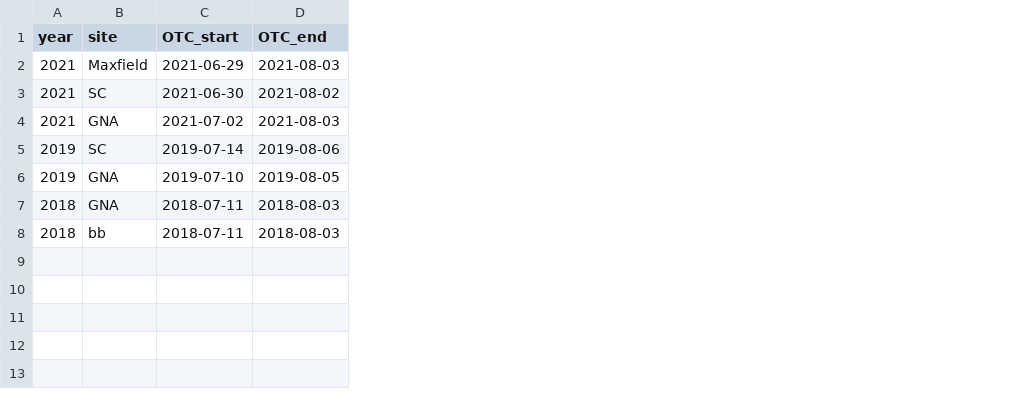
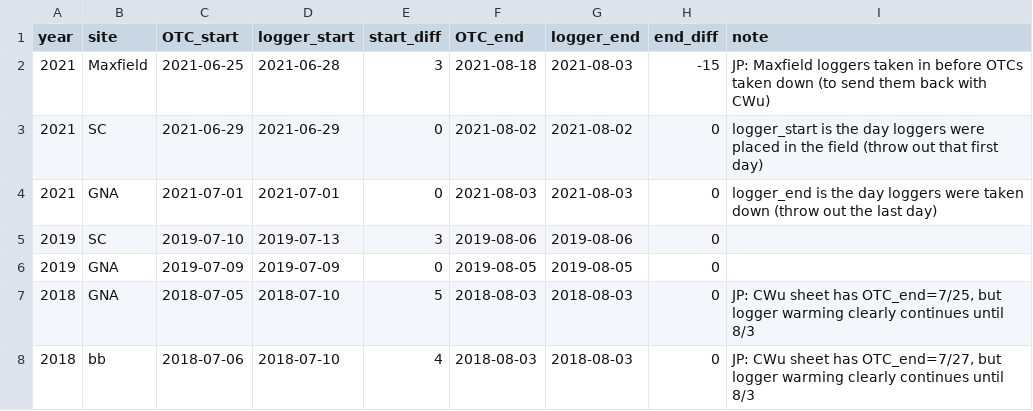
Before and after one commit to jmpowers/ipomopsis-temp, a CSV file: data/CWu OTC Hobos - duration.csv, drawn as a sheet; addresses are those after the commit; the diff names each change by its address in the sheet, - before the commit and + after, or states it on an @@ line.

```diff
--- a/data/CWu OTC Hobos - duration.csv
+++ b/data/CWu OTC Hobos - duration.csv
+column D (logger_start), rows 2-8: 2021-06-28 | 2021-06-29 | 2021-07-01 | 2019-07-13 | 2019-07-09 | 2018-07-10 | 2018-07-10
+column E (start_diff), rows 2-8: 3 | 0 | 0 | 3 | 0 | 5 | 4
+column G (logger_end), rows 2-8: 2021-08-03 | 2021-08-02 | 2021-08-03 | 2019-08-06 | 2019-08-05 | 2018-08-03 | 2018-08-03
+column H (end_diff), rows 2-8: -15 | 0 | 0 | 0 | 0 | 0 | 0
+column I (note), rows 2-8: JP: Maxfield loggers taken in before OTCs taken down (to send them back with CWu) | logger_start is the day loggers were placed in the field (throw out that first day) | logger_end is the day loggers were taken down (throw out the last day) |  |  | JP: CWu sheet has OTC_end=7/25, but logger warming clearly continues until 8/3 | JP: CWu sheet has OTC_end=7/27, but logger warming clearly continues until 8/3
-C2 (OTC_start): 2021-06-29
+C2 (OTC_start): 2021-06-25
-F2 (OTC_end): 2021-08-03
+F2 (OTC_end): 2021-08-18
-C3 (OTC_start): 2021-06-30
+C3 (OTC_start): 2021-06-29
-C4 (OTC_start): 2021-07-02
+C4 (OTC_start): 2021-07-01
-C5 (OTC_start): 2019-07-14
+C5 (OTC_start): 2019-07-10
-C6 (OTC_start): 2019-07-10
+C6 (OTC_start): 2019-07-09
-C7 (OTC_start): 2018-07-11
+C7 (OTC_start): 2018-07-05
-C8 (OTC_start): 2018-07-11
+C8 (OTC_start): 2018-07-06
```
Also changed, not shown: data/2021_Maxfield_sds.csv, 17 other files.
